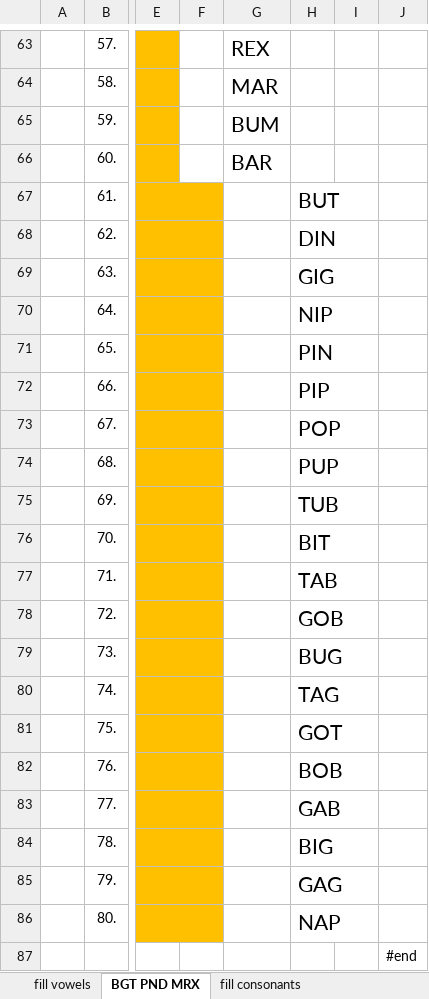
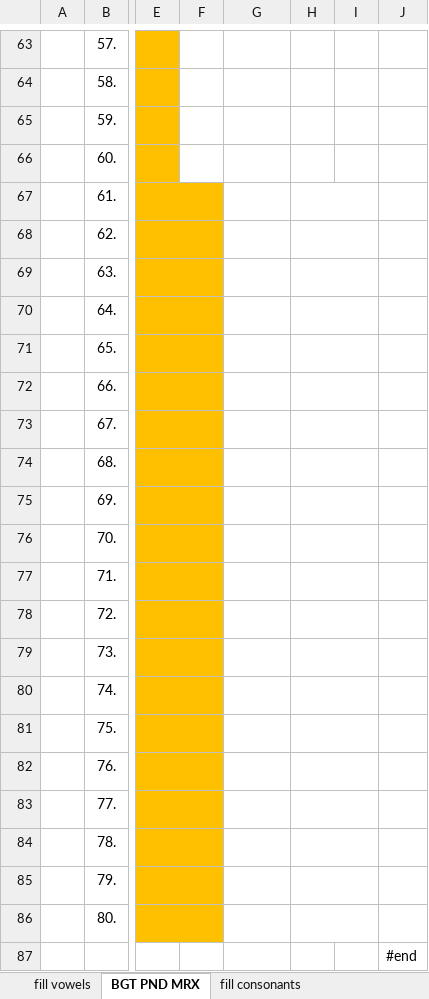
Before and after one commit to YouDoESL/ESLexercise.com, an Excel workbook: Source Workbooks/Phonics WEB Dictation BGT PND MRX.xlsm, sheet BGT PND MRX, drawn as a sheet; only a part is shown, gaps mark what is left out; values as stored, in another font and other column widths than the file's, no borders; conditional formats not drawn; the diff covers the shown part only; the diff names each change by its address in the sheet, - before the commit and + after, or states it on an @@ line.

```diff
--- a/Source Workbooks/Phonics WEB Dictation BGT PND MRX.xlsm (sheet BGT PND MRX)
+++ b/Source Workbooks/Phonics WEB Dictation BGT PND MRX.xlsm (sheet BGT PND MRX)
-G63:G66 text colour: black
+G63:G66 text colour: #FFFFFF
-H67:H86 text colour: black
+H67:H86 text colour: #FFFFFF
```
Also changed, not shown: cell formats elsewhere in this sheet, 2 other files.
